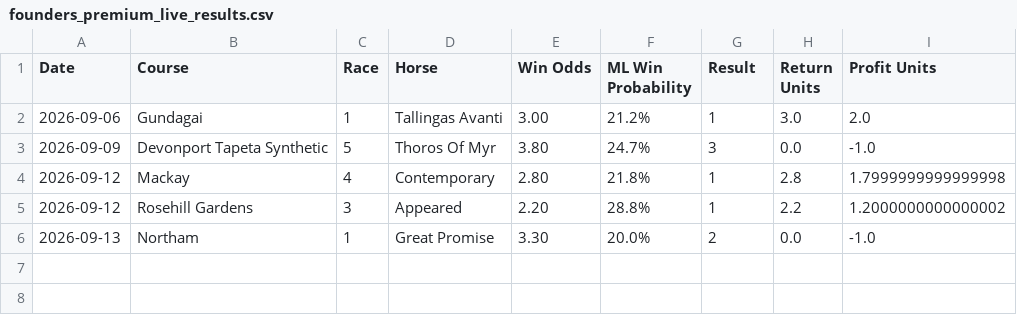
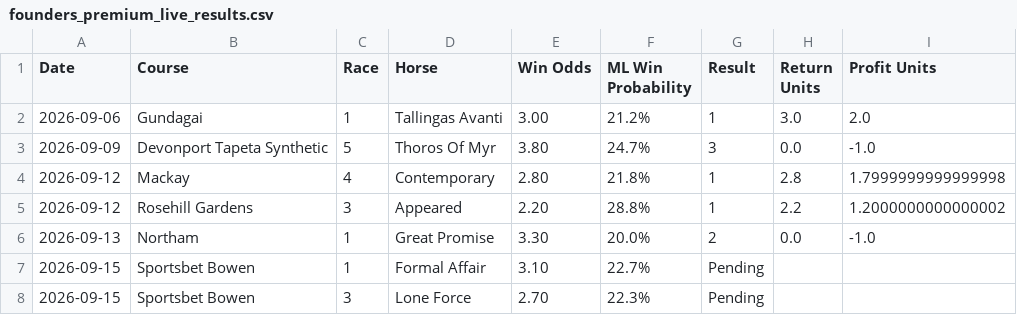
Before and after one commit to puntingiq/puntingiq-site, a CSV file: reports/latest/founders_premium_live_results.csv, drawn as a sheet.

```diff
--- a/reports/latest/founders_premium_live_results.csv
+++ b/reports/latest/founders_premium_live_results.csv
@@ -6 +6,3 @@ Date,Course,Race,Horse,Win Odds,ML Win Probability,Result,Return Units,Profit Un
 2026-09-13,Northam,1,Great Promise,3.30,20.0%,2,0.0,-1.0
+2026-09-15,Sportsbet Bowen,1,Formal Affair,3.10,22.7%,Pending,,
+2026-09-15,Sportsbet Bowen,3,Lone Force,2.70,22.3%,Pending,,
```
Also changed, not shown: 12 other files.
